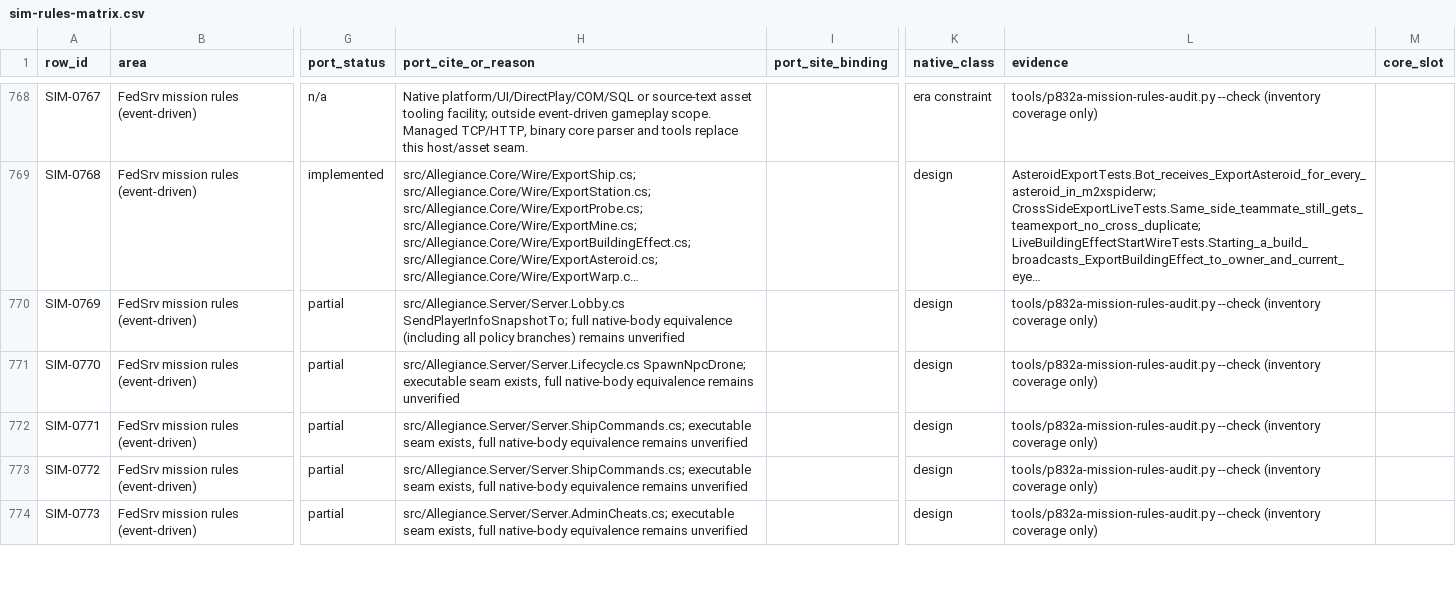
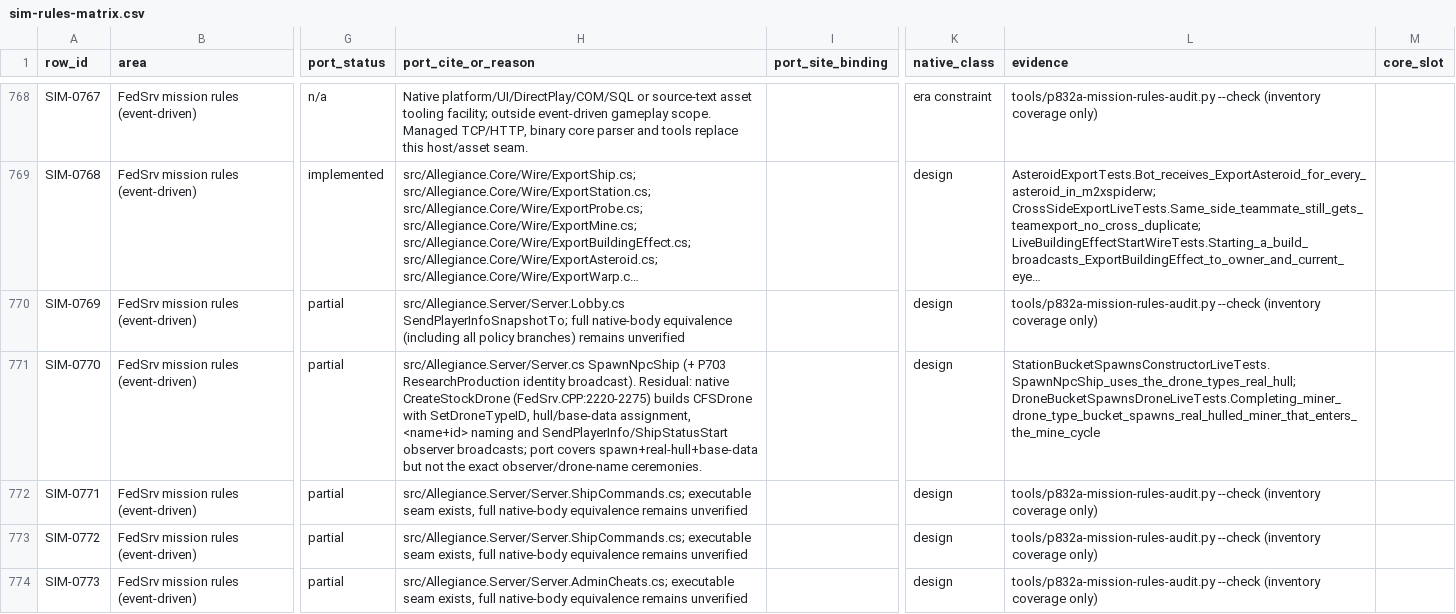
Before and after one commit to dominusbelial/AllegianceCore-public, a CSV file: docs/parity/sim-rules-matrix.csv, drawn as a sheet; only a part is shown, gaps mark what is left out; long unchanged cells end in …; the diff covers the shown part only; the diff names each change by its address in the sheet, - before the commit and + after, or states it on an @@ line.

```diff
--- a/docs/parity/sim-rules-matrix.csv
+++ b/docs/parity/sim-rules-matrix.csv
-H771 (port_cite_or_reason): src/Allegiance.Server/Server.Lifecycle.cs SpawnNpcDrone; executable seam exists, full native-body equivalence remains unverified
+H771 (port_cite_or_reason): src/Allegiance.Server/Server.cs SpawnNpcShip (+ P703 ResearchProduction identity broadcast). Residual: native CreateStockDrone (FedSrv.CPP:2220-2275) builds CFSDrone with SetDroneTypeID, hull/base-data assignment, <name+id> naming and SendPlayerInfo/ShipStatusStart observer broadcasts; port covers spawn+real-hull+base-data but not the exact observer/drone-name ceremonies.
-L771 (evidence): tools/p832a-mission-rules-audit.py --check (inventory coverage only)
+L771 (evidence): StationBucketSpawnsConstructorLiveTests.SpawnNpcShip_uses_the_drone_types_real_hull; DroneBucketSpawnsDroneLiveTests.Completing_miner_drone_type_bucket_spawns_real_hulled_miner_that_enters_the_mine_cycle
```
Also changed, not shown: 36 edited cells elsewhere in this file, 5 other files.
